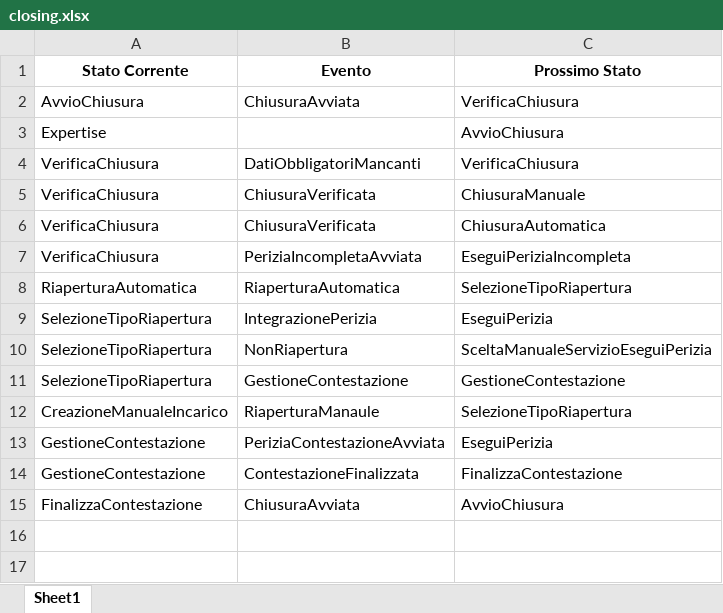
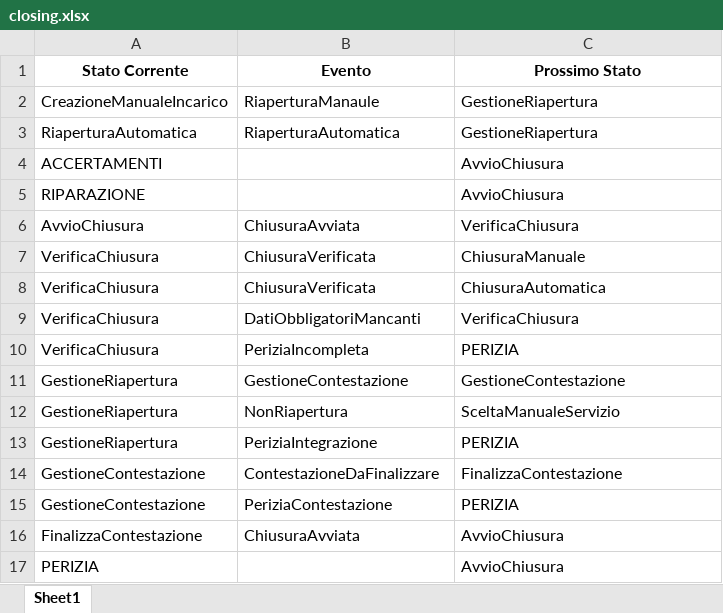
Before and after one commit to mauriziocaronni/stateDiagramPython, an Excel workbook: closing/closing.xlsx, sheet Sheet1, drawn as a sheet; values as stored, in another font and other column widths than the file's, no borders; removed rows and columns are numbered as before the commit, all else as after; the diff names each change by its address in the sheet, - before the commit and + after, or states it on an @@ line.

```diff
--- a/closing/closing.xlsx (sheet Sheet1)
+++ b/closing/closing.xlsx (sheet Sheet1)
+row 2: CreazioneManualeIncarico | RiaperturaManaule | GestioneRiapertura
+row 3: RiaperturaAutomatica | RiaperturaAutomatica | GestioneRiapertura
+row 4: ACCERTAMENTI |  | AvvioChiusura
+row 5: RIPARAZIONE |  | AvvioChiusura
-row 3: Expertise |  | AvvioChiusura
@@ row 4 moved to row 9: VerificaChiusura @@
-B10 (Evento): PeriziaIncompletaAvviata
+B10 (Evento): PeriziaIncompleta
-C10 (Prossimo Stato): EseguiPeriziaIncompleta
+C10 (Prossimo Stato): PERIZIA
-row 8: RiaperturaAutomatica | RiaperturaAutomatica | SelezioneTipoRiapertura
-row 9: SelezioneTipoRiapertura | IntegrazionePerizia | EseguiPerizia
-row 10: SelezioneTipoRiapertura | NonRiapertura | SceltaManualeServizioEseguiPerizia
-A11 (Stato Corrente): SelezioneTipoRiapertura
+A11 (Stato Corrente): GestioneRiapertura
-row 12: CreazioneManualeIncarico | RiaperturaManaule | SelezioneTipoRiapertura
-row 13: GestioneContestazione | PeriziaContestazioneAvviata | EseguiPerizia
+row 12: GestioneRiapertura | NonRiapertura | SceltaManualeServizio
+row 13: GestioneRiapertura | PeriziaIntegrazione | PERIZIA
-B14 (Evento): ContestazioneFinalizzata
+B14 (Evento): ContestazioneDaFinalizzare
+row 15: GestioneContestazione | PeriziaContestazione | PERIZIA
+row 17: PERIZIA |  | AvvioChiusura
```
Also changed, not shown: assessment/assessment.xlsx, global/Global.xlsx, 17 other files.
